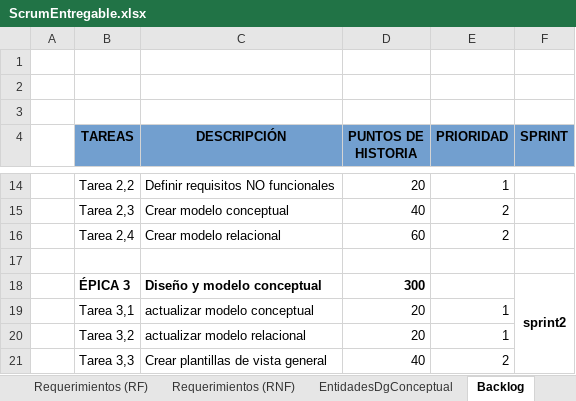
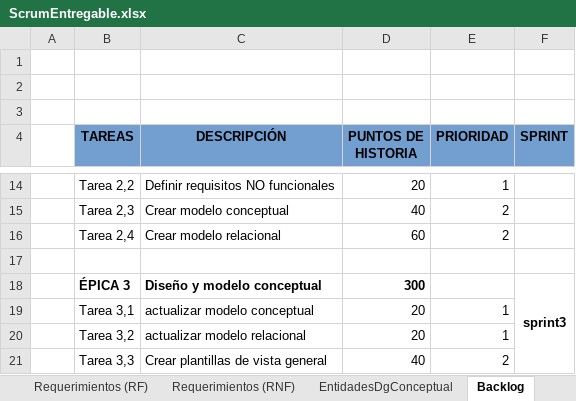
Before and after one commit to luvhines/MinTicDS, an Excel workbook: ScrumEntregable.xlsx, sheet Backlog, drawn as a sheet; only a part is shown, gaps mark what is left out; values as stored, in another font and other column widths than the file's, no borders; the diff names each change by its address in the sheet, - before the commit and + after, or states it on an @@ line.

Commit message:
Actualizaciuon Sprint3
se modifica el coronograma, y se asignan tareas

```diff
--- a/ScrumEntregable.xlsx (sheet Backlog)
+++ b/ScrumEntregable.xlsx (sheet Backlog)
-F18 (SPRINT): sprint2
+F18 (SPRINT): sprint3
```
Also changed, not shown: sheet Cronograma, sheet BurnDownChart, charts or pictures, 4 other files.
